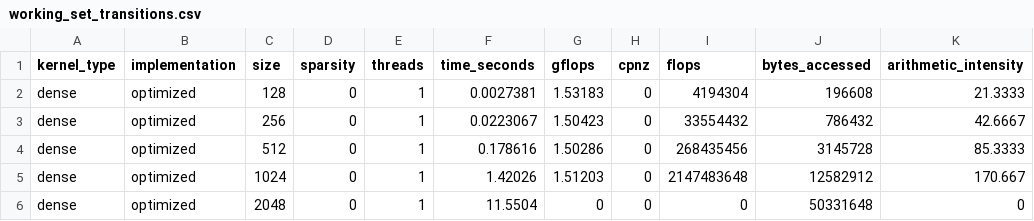
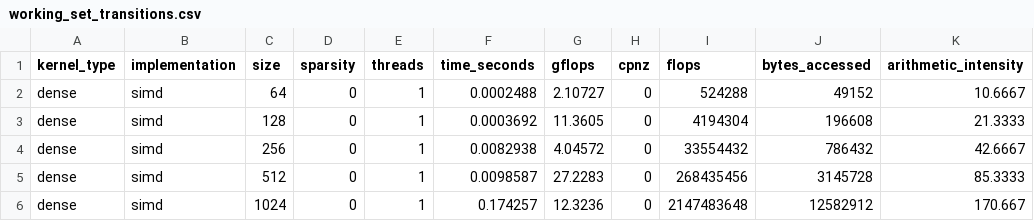
Before and after one commit to Samsawesome/ACS_Independent_Project, a CSV file: Track_A/scripts/working_set_transitions.csv, drawn as a sheet.

```diff
--- a/Track_A/scripts/working_set_transitions.csv
+++ b/Track_A/scripts/working_set_transitions.csv
@@ -1,6 +1,6 @@
 kernel_type,implementation,size,sparsity,threads,time_seconds,gflops,cpnz,flops,bytes_accessed,arithmetic_intensity
-dense,optimized,128,0,1,0.0027381,1.53183,0,4194304,196608,21.3333
-dense,optimized,256,0,1,0.0223067,1.50423,0,33554432,786432,42.6667
-dense,optimized,512,0,1,0.178616,1.50286,0,268435456,3145728,85.3333
-dense,optimized,1024,0,1,1.42026,1.51203,0,2147483648,12582912,170.667
-dense,optimized,2048,0,1,11.5504,0,0,0,50331648,0
+dense,simd,64,0,1,0.0002488,2.10727,0,524288,49152,10.6667
+dense,simd,128,0,1,0.0003692,11.3605,0,4194304,196608,21.3333
+dense,simd,256,0,1,0.0082938,4.04572,0,33554432,786432,42.6667
+dense,simd,512,0,1,0.0098587,27.2283,0,268435456,3145728,85.3333
+dense,simd,1024,0,1,0.174257,12.3236,0,2147483648,12582912,170.667
```
Also changed, not shown: Track_A/scripts/comprehensive_results.csv, Track_A/scripts/density_break_even.csv, 15 other files.
